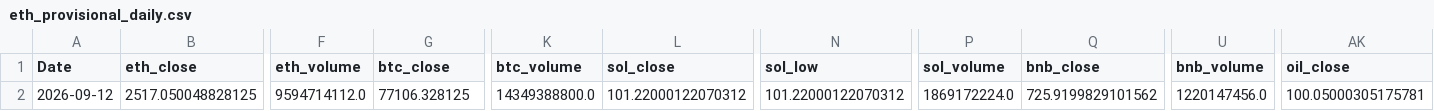
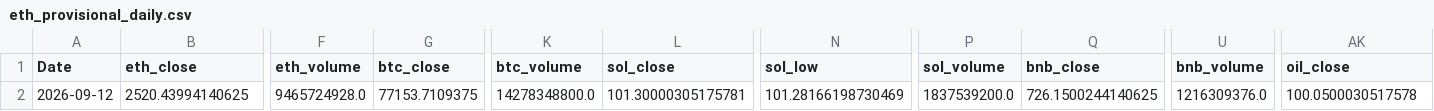
Before and after one commit to wscha231/eth-dashboard, a CSV file: lake/gold/eth_provisional_daily.csv, drawn as a sheet; only a part is shown, gaps mark what is left out; the diff covers the shown part only; the diff names each change by its address in the sheet, - before the commit and + after, or states it on an @@ line.

Commit message:
chore(data): refresh sources and settle retired forecasts

```diff
--- a/lake/gold/eth_provisional_daily.csv
+++ b/lake/gold/eth_provisional_daily.csv
-B2 (eth_close): 2517.050048828125
+B2 (eth_close): 2520.43994140625
-F2 (eth_volume): 9594714112.0
+F2 (eth_volume): 9465724928.0
-G2 (btc_close): 77106.328125
+G2 (btc_close): 77153.7109375
-K2 (btc_volume): 14349388800.0
+K2 (btc_volume): 14278348800.0
-L2 (sol_close): 101.22000122070312
+L2 (sol_close): 101.30000305175781
-N2 (sol_low): 101.22000122070312
+N2 (sol_low): 101.28166198730469
-P2 (sol_volume): 1869172224.0
+P2 (sol_volume): 1837539200.0
-Q2 (bnb_close): 725.9199829101562
+Q2 (bnb_close): 726.1500244140625
-U2 (bnb_volume): 1220147456.0
+U2 (bnb_volume): 1216309376.0
-AK2 (oil_close): 100.05000305175781
+AK2 (oil_close): 100.0500030517578
```
Also changed, not shown: 8 edited cells elsewhere in this file, 15 other files.
